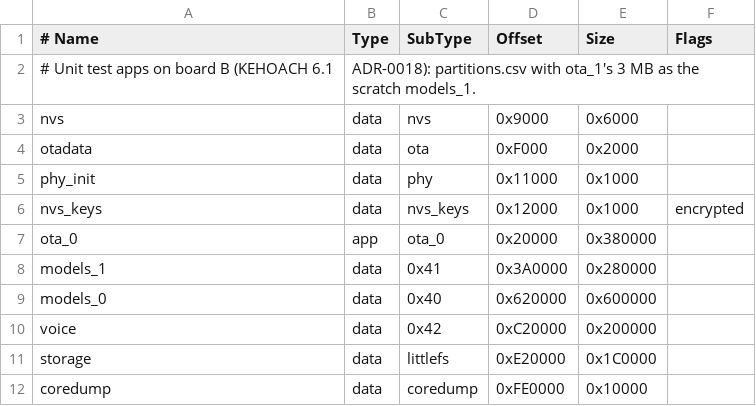
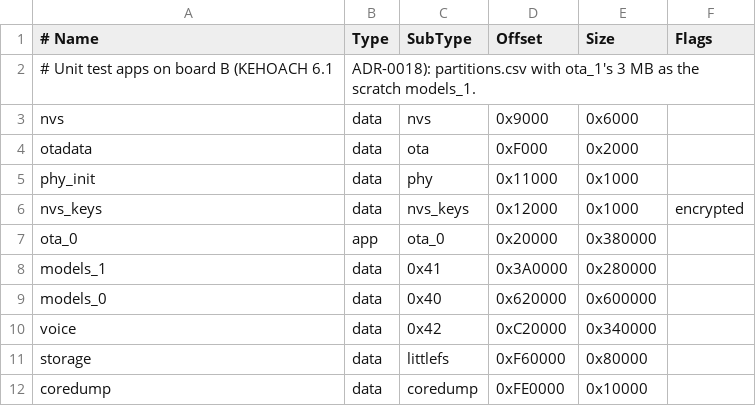
Before and after one commit to dovanviet04112004/esp-sr, a CSV file: firmware/test_apps/partitions_unit.csv, drawn as a sheet.

```diff
--- a/firmware/test_apps/partitions_unit.csv
+++ b/firmware/test_apps/partitions_unit.csv
@@ -9,4 +9,4 @@ models_1,   data, 0x41,     0x3A0000,  0x280000,
 models_0,   data, 0x40,     0x620000,  0x600000,
-voice,      data, 0x42,     0xC20000,  0x200000,
-storage,    data, littlefs, 0xE20000,  0x1C0000,
+voice,      data, 0x42,     0xC20000,  0x340000,
+storage,    data, littlefs, 0xF60000,  0x80000,
 coredump,   data, coredump, 0xFE0000,  0x10000,
```
Also changed, not shown: firmware/partitions.csv, 3 other files.
